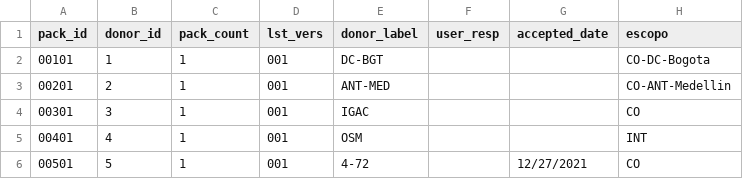
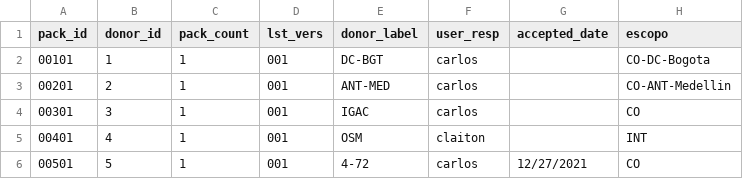
Before and after one commit to digital-guard/preserv-CO, a CSV file: data/donatedPack.csv, drawn as a sheet; only a part is shown; the diff names each change by its address in the sheet, - before the commit and + after, or states it on an @@ line.

Commit message:
Add user.

```diff
--- a/data/donatedPack.csv
+++ b/data/donatedPack.csv
-F2:F4 (user_resp): (empty)
+F2:F4 (user_resp): carlos
-F5 (user_resp): (empty)
+F5 (user_resp): claiton
-F6 (user_resp): (empty)
+F6 (user_resp): carlos
```
